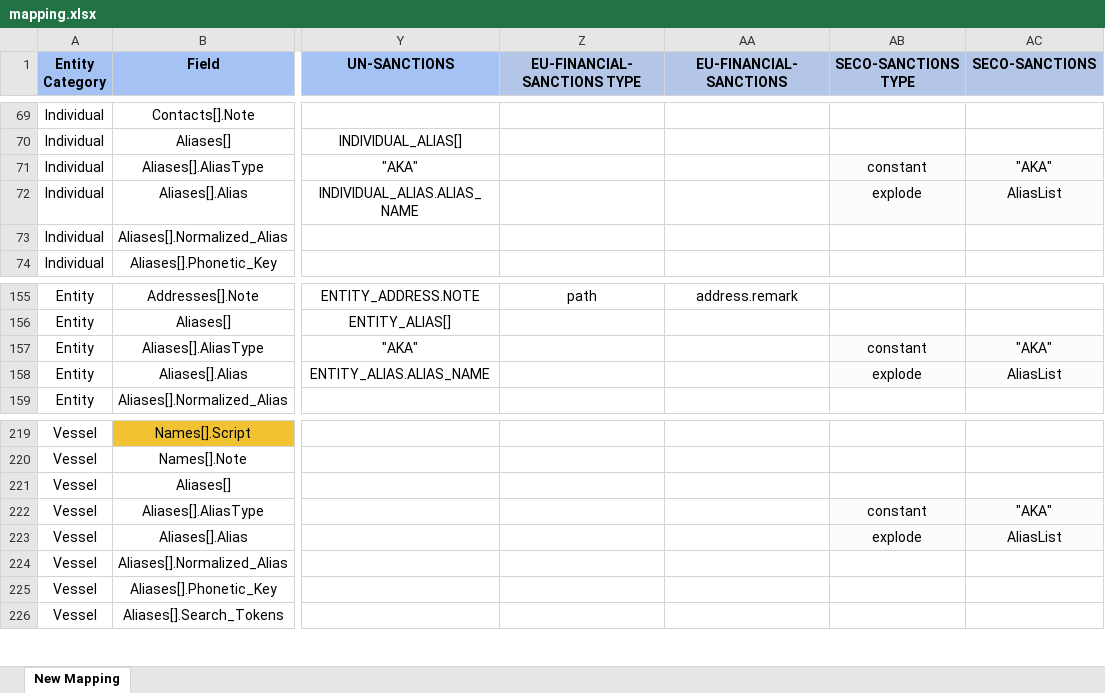
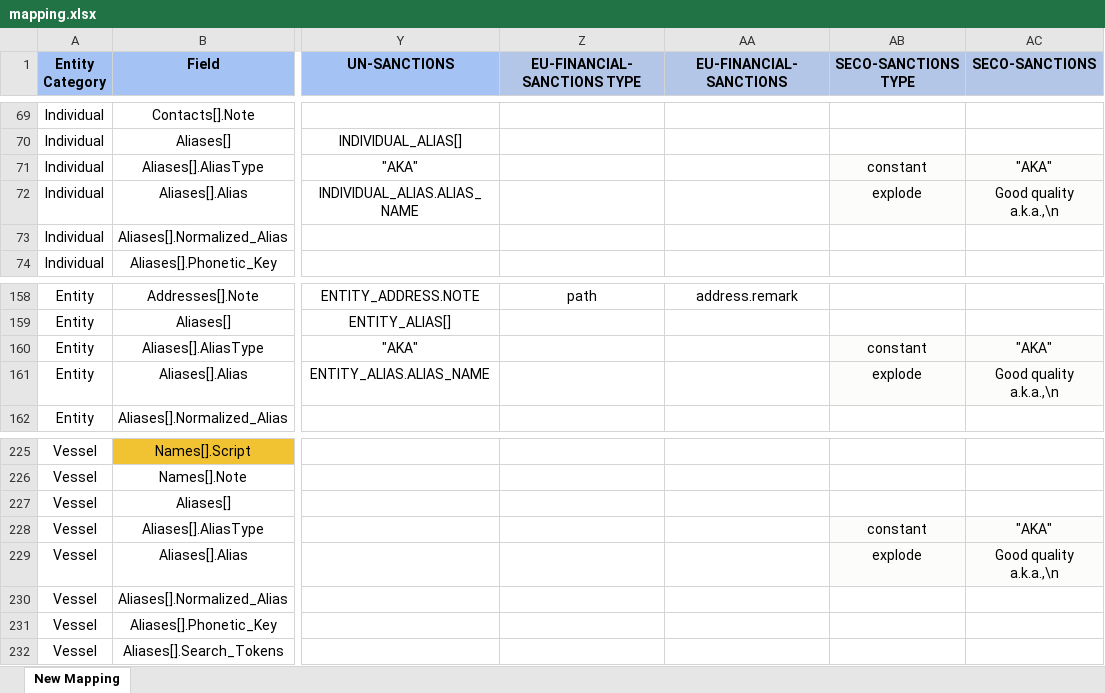
Before and after one commit to VinnoVigilance/python-components, an Excel workbook: data/rules/mapping.xlsx, sheet New Mapping, drawn as a sheet; only a part is shown, gaps mark what is left out; values as stored, in another font and other column widths than the file's, no borders; addresses are those after the commit; the diff covers the shown part only; the diff names each change by its address in the sheet, - before the commit and + after, or states it on an @@ line.

```diff
--- a/data/rules/mapping.xlsx (sheet New Mapping)
+++ b/data/rules/mapping.xlsx (sheet New Mapping)
-AC72 (SECO-SANCTIONS): AliasList
+AC72 (SECO-SANCTIONS): Good quality a.k.a.,\n
-AC161 (SECO-SANCTIONS): AliasList
+AC161 (SECO-SANCTIONS): Good quality a.k.a.,\n
-AC229 (SECO-SANCTIONS): AliasList
+AC229 (SECO-SANCTIONS): Good quality a.k.a.,\n
```
Also changed, not shown: 9 added rows, 22 edited cells and cell formats elsewhere in this sheet, data/rules/pickLists.xlsx, data/rules/preNormalization.xlsx, 3 other files.
